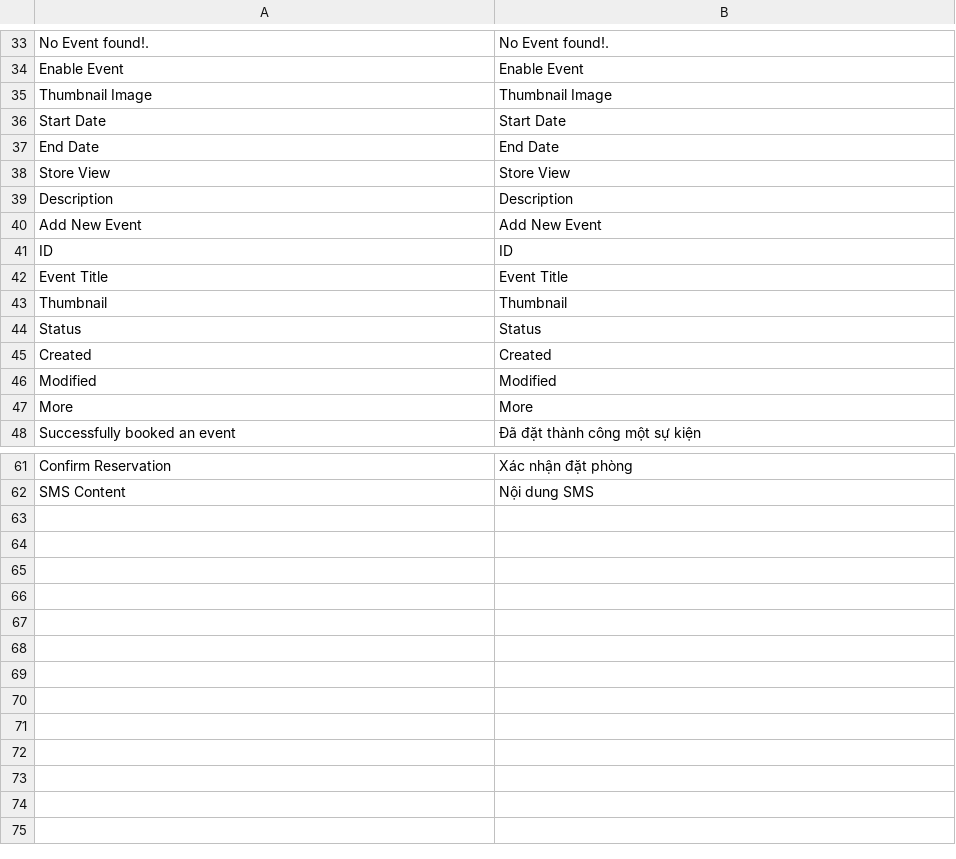
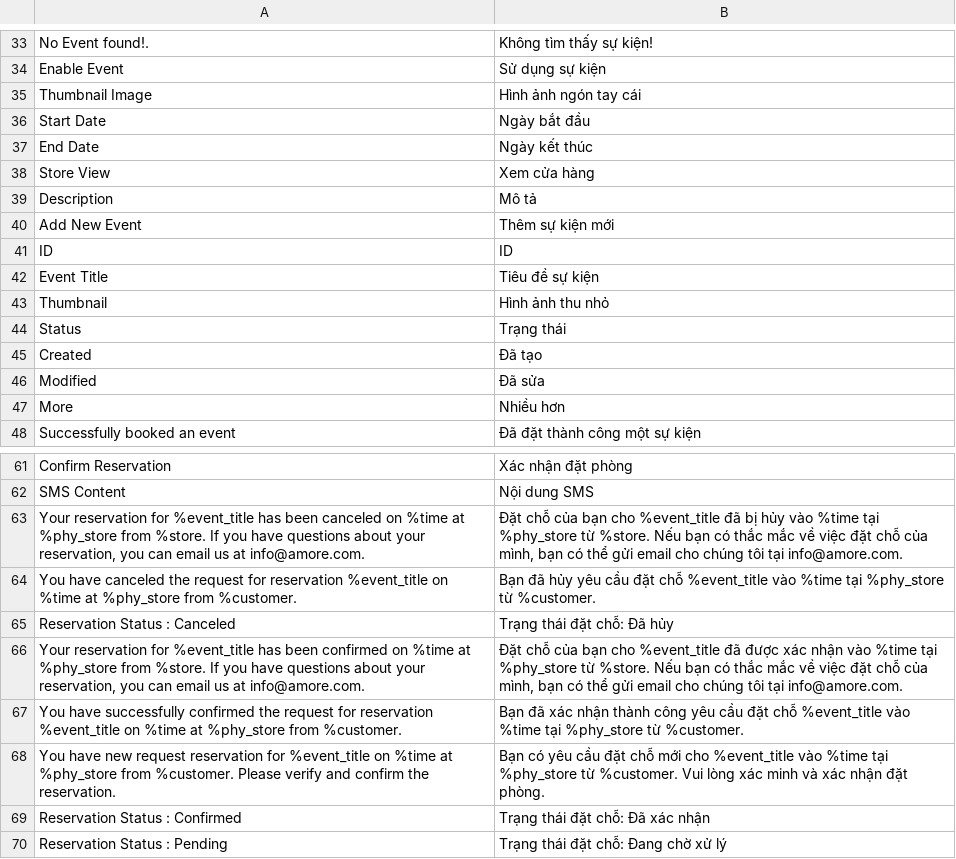
Before and after one commit to congvt305/staging-twap, a CSV file: app/code/Eguana/EventReservation/i18n/vi_VN.csv, drawn as a sheet; only a part is shown, gaps mark what is left out; the diff covers the shown part only; the diff names each change by its address in the sheet, - before the commit and + after, or states it on an @@ line.

```diff
--- a/app/code/Eguana/EventReservation/i18n/vi_VN.csv
+++ b/app/code/Eguana/EventReservation/i18n/vi_VN.csv
-B33: No Event found!.
+B33: Không tìm thấy sự kiện!
-B34: Enable Event
+B34: Sử dụng sự kiện
-B35: Thumbnail Image
+B35: Hình ảnh ngón tay cái
-B36: Start Date
+B36: Ngày bắt đầu
-B37: End Date
+B37: Ngày kết thúc
-B38: Store View
+B38: Xem cửa hàng
-B39: Description
+B39: Mô tả
-B40: Add New Event
+B40: Thêm sự kiện mới
-B42: Event Title
+B42: Tiêu đề sự kiện
-B43: Thumbnail
+B43: Hình ảnh thu nhỏ
-B44: Status
+B44: Trạng thái
-B45: Created
+B45: Đã tạo
-B46: Modified
+B46: Đã sửa
-B47: More
+B47: Nhiều hơn
+row 63: Your reservation for %event_title has been canceled on %time at %phy_store from %store. If you have questions about your reservation, you can email us at info@amore.com. | Đặt chỗ của bạn cho %event_title đã bị hủy vào %time tại %phy_store từ %store. Nếu bạn có thắc mắc về việc đặt chỗ của mình, bạn có thể gửi email cho chúng tôi tại info@amore.com.
+row 64: You have canceled the request for reservation %event_title on %time at %phy_store from %customer. | Bạn đã hủy yêu cầu đặt chỗ %event_title vào %time tại %phy_store từ %customer.
+row 65: Reservation Status : Canceled | Trạng thái đặt chỗ: Đã hủy
+row 66: Your reservation for %event_title has been confirmed on %time at %phy_store from %store. If you have questions about your reservation, you can email us at info@amore.com. | Đặt chỗ của bạn cho %event_title đã được xác nhận vào %time tại %phy_store từ %store. Nếu bạn có thắc mắc về việc đặt chỗ của mình, bạn có thể gửi email cho chúng tôi tại info@amore.com.
+row 67: You have successfully confirmed the request for reservation %event_title on %time at %phy_store from %customer. | Bạn đã xác nhận thành công yêu cầu đặt chỗ %event_title vào %time tại %phy_store từ %customer.
+row 68: You have new request reservation for %event_title on %time at %phy_store from %customer. Please verify and confirm the reservation. | Bạn có yêu cầu đặt chỗ mới cho %event_title vào %time tại %phy_store từ %customer. Vui lòng xác minh và xác nhận đặt phòng.
+row 69: Reservation Status : Confirmed | Trạng thái đặt chỗ: Đã xác nhận
+row 70: Reservation Status : Pending | Trạng thái đặt chỗ: Đang chờ xử lý
```
Also changed, not shown: 29 edited cells elsewhere in this file, 4 other files.
